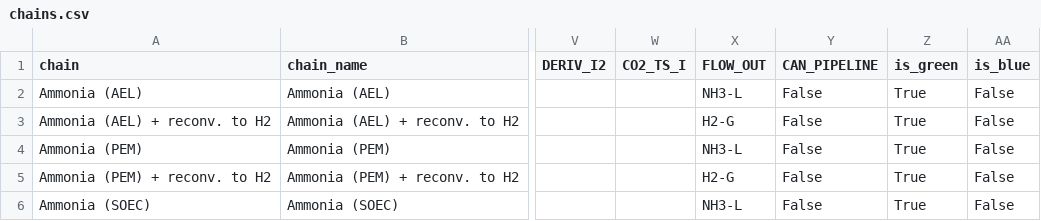
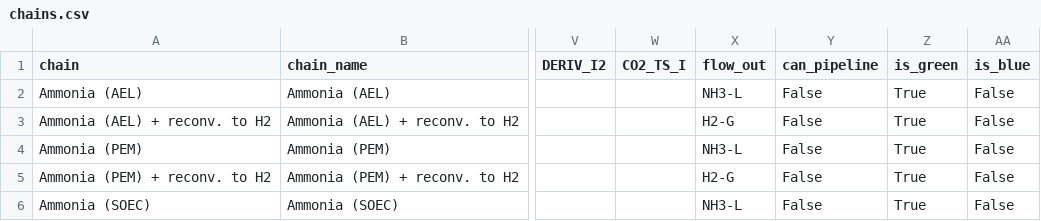
Before and after one commit to agoenergy/ptx-boa, a CSV file: ptxboa/static/chains.csv, drawn as a sheet; only a part is shown, gaps mark what is left out; the diff names each change by its address in the sheet, - before the commit and + after, or states it on an @@ line.

```diff
--- a/ptxboa/static/chains.csv
+++ b/ptxboa/static/chains.csv
-X1: FLOW_OUT
+X1: flow_out
-Y1: CAN_PIPELINE
+Y1: can_pipeline
```
Also changed, not shown: 9 other files.
